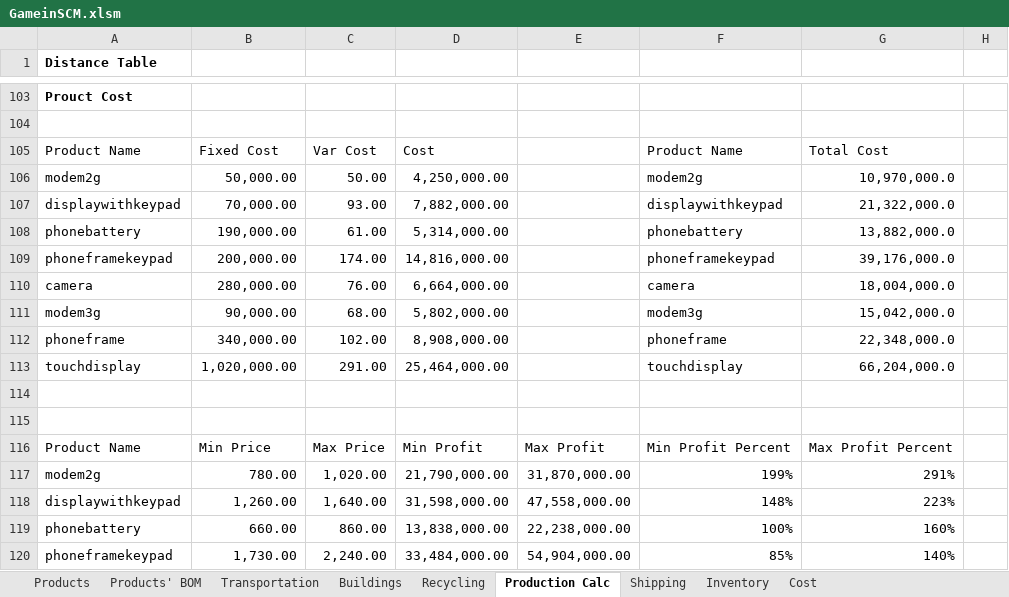
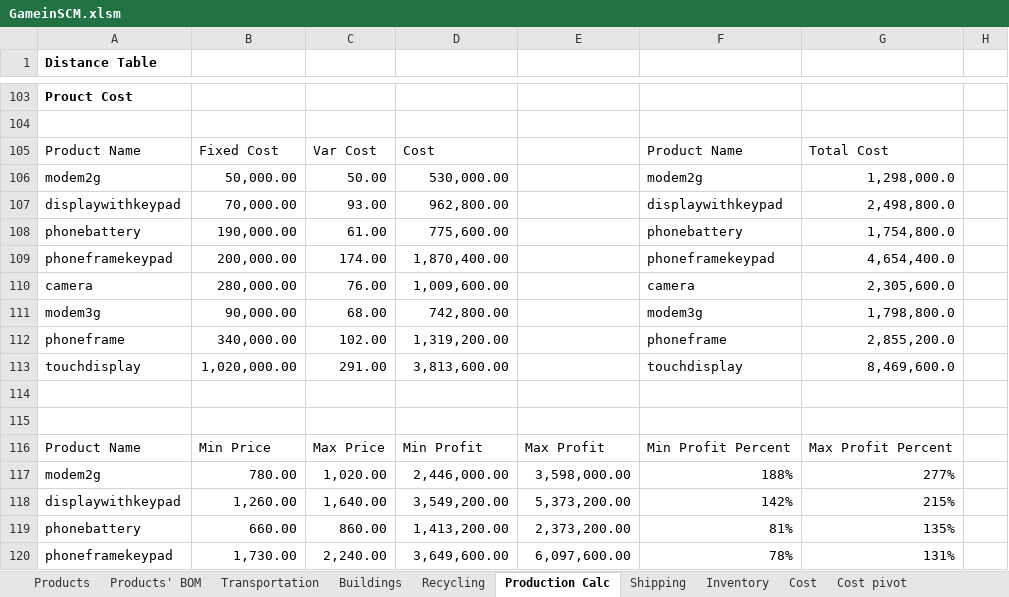
Before and after one commit to UnderlineFord/Portfolio, an Excel workbook: Portfolio/Gamein SCM/GameinSCM.xlsm, sheet Production Calc, drawn as a sheet; only a part is shown, gaps mark what is left out; values as stored, in another font and other column widths than the file's, no borders; table styles not drawn; the diff covers the shown part only; the diff names each change by its address in the sheet, - before the commit and + after, or states it on an @@ line.

```diff
--- a/Portfolio/Gamein SCM/GameinSCM.xlsm (sheet Production Calc)
+++ b/Portfolio/Gamein SCM/GameinSCM.xlsm (sheet Production Calc)
+sheet tab: Cost pivot
-D106: 4,250,000.00
+D106: 530,000.00
-G106: 10,970,000.0
+G106: 1,298,000.0
-D107: 7,882,000.00
+D107: 962,800.00
-G107: 21,322,000.0
+G107: 2,498,800.0
-D108: 5,314,000.00
+D108: 775,600.00
-G108: 13,882,000.0
+G108: 1,754,800.0
-D109: 14,816,000.00
+D109: 1,870,400.00
-G109: 39,176,000.0
+G109: 4,654,400.0
-D110: 6,664,000.00
+D110: 1,009,600.00
-G110: 18,004,000.0
+G110: 2,305,600.0
-D111: 5,802,000.00
+D111: 742,800.00
-G111: 15,042,000.0
+G111: 1,798,800.0
-D112: 8,908,000.00
+D112: 1,319,200.00
-G112: 22,348,000.0
+G112: 2,855,200.0
-D113: 25,464,000.00
+D113: 3,813,600.00
-G113: 66,204,000.0
+G113: 8,469,600.0
-D117: 21,790,000.00
+D117: 2,446,000.00
-E117: 31,870,000.00
+E117: 3,598,000.00
-F117: 199%
+F117: 188%
-G117: 291%
+G117: 277%
-D118: 31,598,000.00
+D118: 3,549,200.00
-E118: 47,558,000.00
+E118: 5,373,200.00
-F118: 148%
+F118: 142%
-G118: 223%
+G118: 215%
-D119: 13,838,000.00
+D119: 1,413,200.00
-E119: 22,238,000.00
+E119: 2,373,200.00
-F119: 100%
+F119: 81%
-G119: 160%
+G119: 135%
-D120: 33,484,000.00
+D120: 3,649,600.00
-E120: 54,904,000.00
+E120: 6,097,600.00
-F120: 85%
+F120: 78%
-G120: 140%
+G120: 131%
```
Also changed, not shown: 128 edited cells elsewhere in this sheet, sheet Cost, sheet Shipping, sheet Inventory, hidden cells, charts or pictures.
